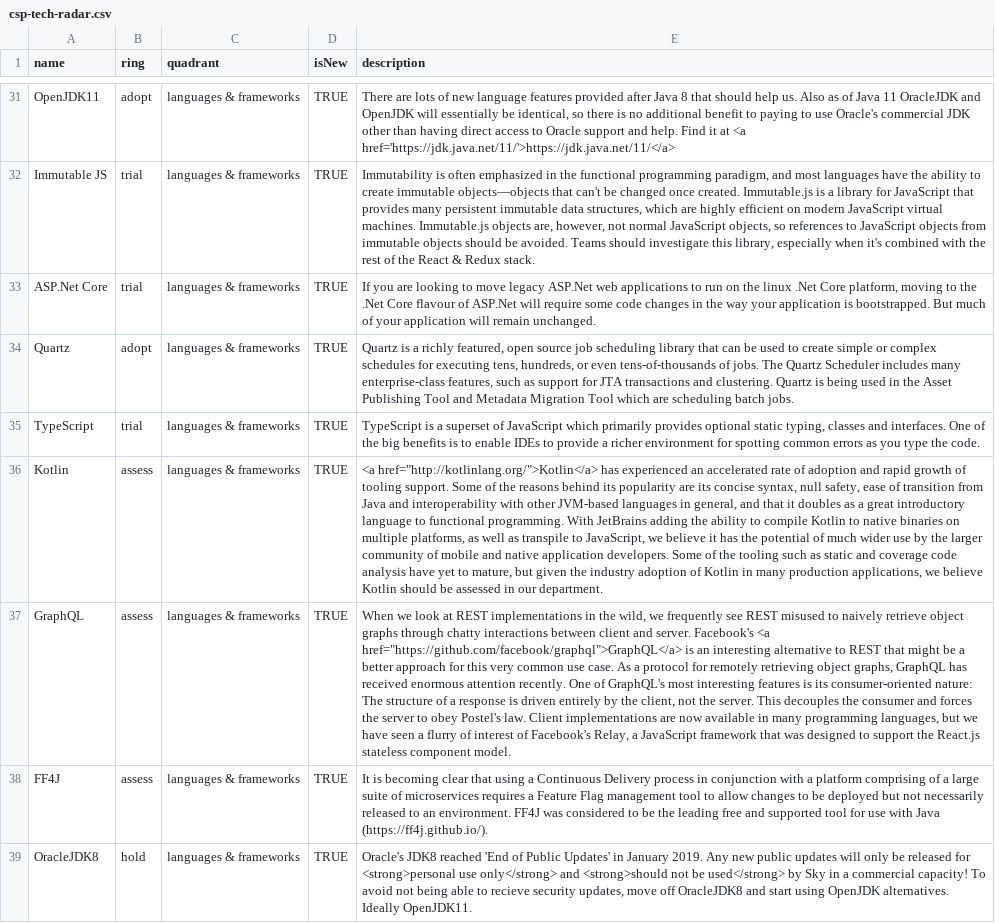
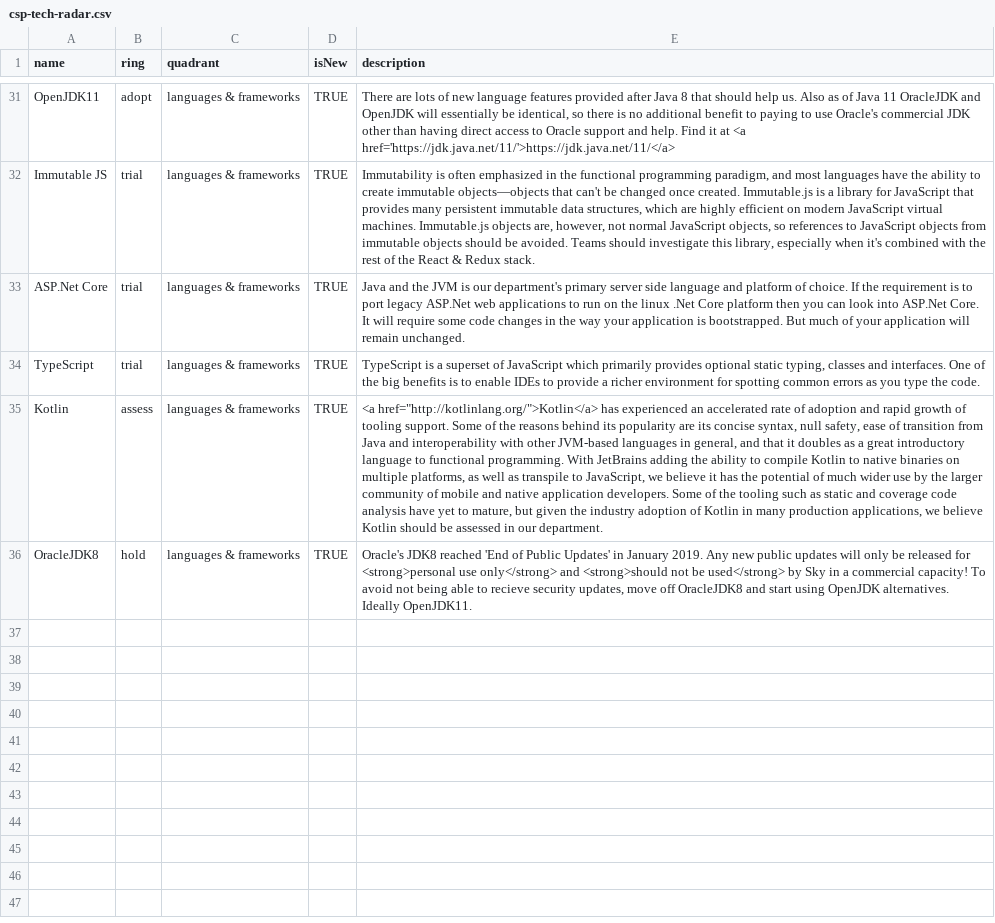
Before and after one commit to sky-uk/csp-tech-radar, a CSV file: csp-tech-radar.csv, drawn as a sheet; only a part is shown, gaps mark what is left out; the diff names each change by its address in the sheet, - before the commit and + after, or states it on an @@ line.

Commit message:
Update csp-tech-radar.csv

```diff
--- a/csp-tech-radar.csv
+++ b/csp-tech-radar.csv
-E33 (description): If you are looking to move legacy ASP.Net web applications to run on the linux .Net Core platform, moving to the .Net Core flavour of ASP.Net will require…
+E33 (description): Java and the JVM is our department's primary server side language and platform of choice. If the requirement is to port legacy ASP.Net web applications to run on the linux .Net Core platform then you can look into ASP.Net Core. It will require…
-row 34: Quartz | adopt | languages & frameworks | TRUE | Quartz is a richly featured, open source job scheduling library that can be used to create simple or complex schedules for executing tens, hundreds, or even tens-of-thousands of jobs. The Quartz Scheduler includes many enterprise-class features, such as support for JTA transactions and clustering. Quartz is being used in the Asset Publishing Tool and Metadata Migration Tool which are scheduling batch jobs.
-row 37: GraphQL | assess | languages & frameworks | TRUE | When we look at REST implementations in the wild, we frequently see REST misused to naively retrieve object graphs through chatty interactions between client and server. Facebook's <a href="https://github.com/facebook/graphql">GraphQL</a> is an interesting alternative to REST that might be a better approach for this very common use case. As a protocol for remotely retrieving object graphs, GraphQL has received enormous attention recently. One of GraphQL's most interesting features is its consumer-oriented nature: The structure of a response is driven entirely by the client, not the server. This decouples the consumer and forces the server to obey Postel's law. Client implementations are now available in many programming languages, but we have seen a flurry of interest of Facebook's Relay, a JavaScript framework that was designed to support the React.js stateless component model.
-row 38: FF4J | assess | languages & frameworks | TRUE | It is becoming clear that using a Continuous Delivery process in conjunction with a platform comprising of a large suite of microservices requires a Feature Flag management tool to allow changes to be deployed but not necessarily released to an environment. FF4J was considered to be the leading free and supported tool for use with Java (https://ff4j.github.io/).
```
